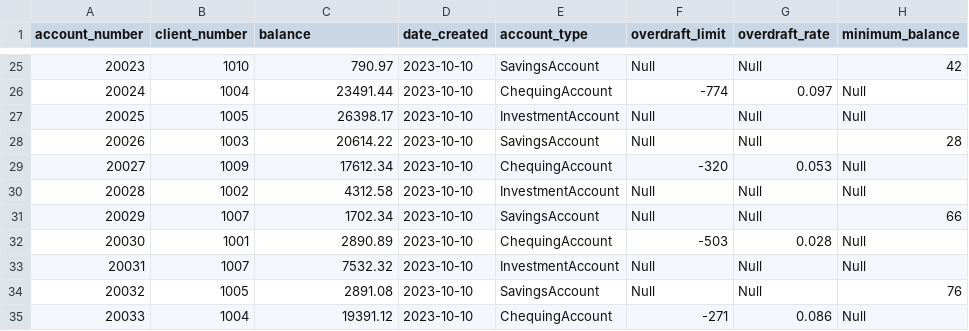
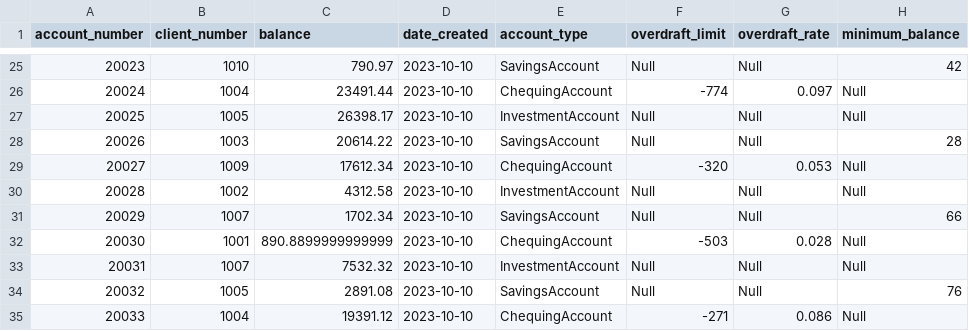
Before and after one commit to ChanceParker1987/ISD_Assignment-1, a CSV file: data/accounts.csv, drawn as a sheet; only a part is shown, gaps mark what is left out; the diff names each change by its address in the sheet, - before the commit and + after, or states it on an @@ line.

```diff
--- a/data/accounts.csv
+++ b/data/accounts.csv
-C32 (balance): 2890.89
+C32 (balance): 890.8899999999999
```
Also changed, not shown: 4 other files.
